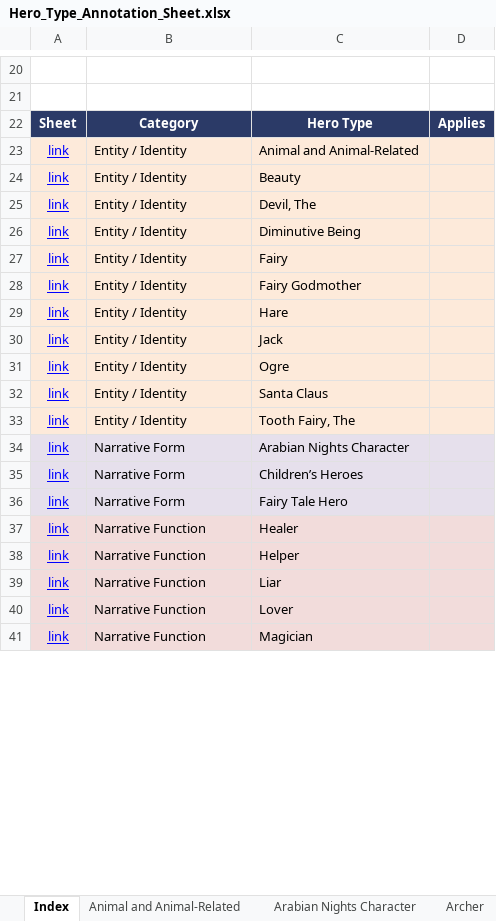
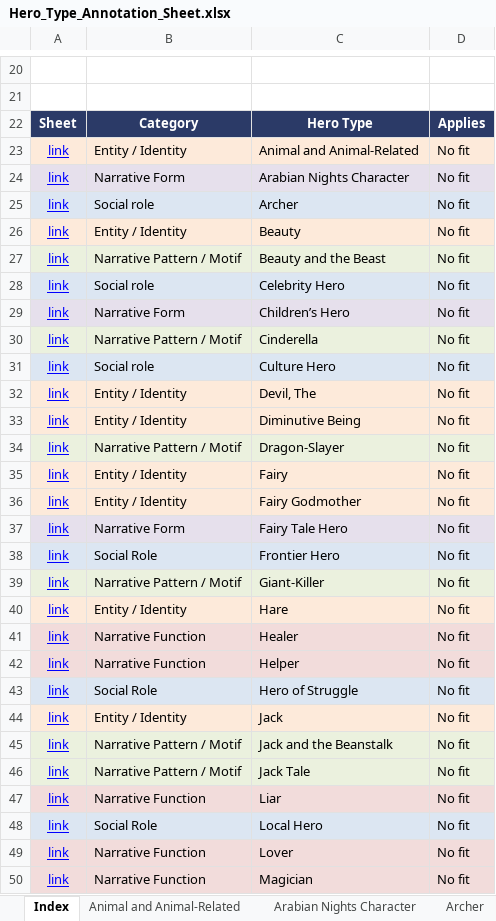
Before and after one commit to fri-jebekaaaaaaaa/hero_criteria_framework, an Excel workbook: framework/Hero_Type_Annotation_Sheet.xlsx, sheet Index, drawn as a sheet; only a part is shown, gaps mark what is left out; values as stored, in another font and other column widths than the file's, no borders; table styles not drawn; removed rows and columns are numbered as before the commit, all else as after; the diff covers the shown part only; the diff names each change by its address in the sheet, - before the commit and + after, or states it on an @@ line.

```diff
--- a/framework/Hero_Type_Annotation_Sheet.xlsx (sheet Index)
+++ b/framework/Hero_Type_Annotation_Sheet.xlsx (sheet Index)
-D23: (empty)
+D23: No fit
+row 24: link | Narrative Form | Arabian Nights Character | No fit
+row 25: link | Social role | Archer | No fit
-D26: (empty)
+D26: No fit
+row 27: link | Narrative Pattern / Motif | Beauty and the Beast | No fit
+row 28: link | Social role | Celebrity Hero | No fit
+row 29: link | Narrative Form | Children’s Hero | No fit
+row 30: link | Narrative Pattern / Motif | Cinderella | No fit
+row 31: link | Social role | Culture Hero | No fit
-D32:D33: (empty)
+D32:D33: No fit
+row 34: link | Narrative Pattern / Motif | Dragon-Slayer | No fit
-D35:D36: (empty)
+D35:D36: No fit
-row 29: link | Entity / Identity | Hare
-row 30: link | Entity / Identity | Jack
-row 31: link | Entity / Identity | Ogre
-row 32: link | Entity / Identity | Santa Claus
-row 33: link | Entity / Identity | Tooth Fairy, The
-row 34: link | Narrative Form | Arabian Nights Character
-row 35: link | Narrative Form | Children’s Heroes
-D37: (empty)
+D37: No fit
+row 38: link | Social Role | Frontier Hero | No fit
+row 39: link | Narrative Pattern / Motif | Giant-Killer | No fit
+row 40: link | Entity / Identity | Hare | No fit
-D41:D42: (empty)
+D41:D42: No fit
+row 43: link | Social Role | Hero of Struggle | No fit
+row 44: link | Entity / Identity | Jack | No fit
+row 45: link | Narrative Pattern / Motif | Jack and the Beanstalk | No fit
+row 46: link | Narrative Pattern / Motif | Jack Tale | No fit
-D47: (empty)
+D47: No fit
+row 48: link | Social Role | Local Hero | No fit
-D49:D50: (empty)
+D49:D50: No fit
```
Also changed, not shown: 13 added rows, 22 removed rows and 14 edited cells elsewhere in this sheet, sheet Children’s Hero, sheet Arabian Nights Character, sheet Tooth Fairy, The, sheet Beauty, sheet Diminutive Being, sheet Lover, 45 more sheets, other sheet tabs, 6 other files.
